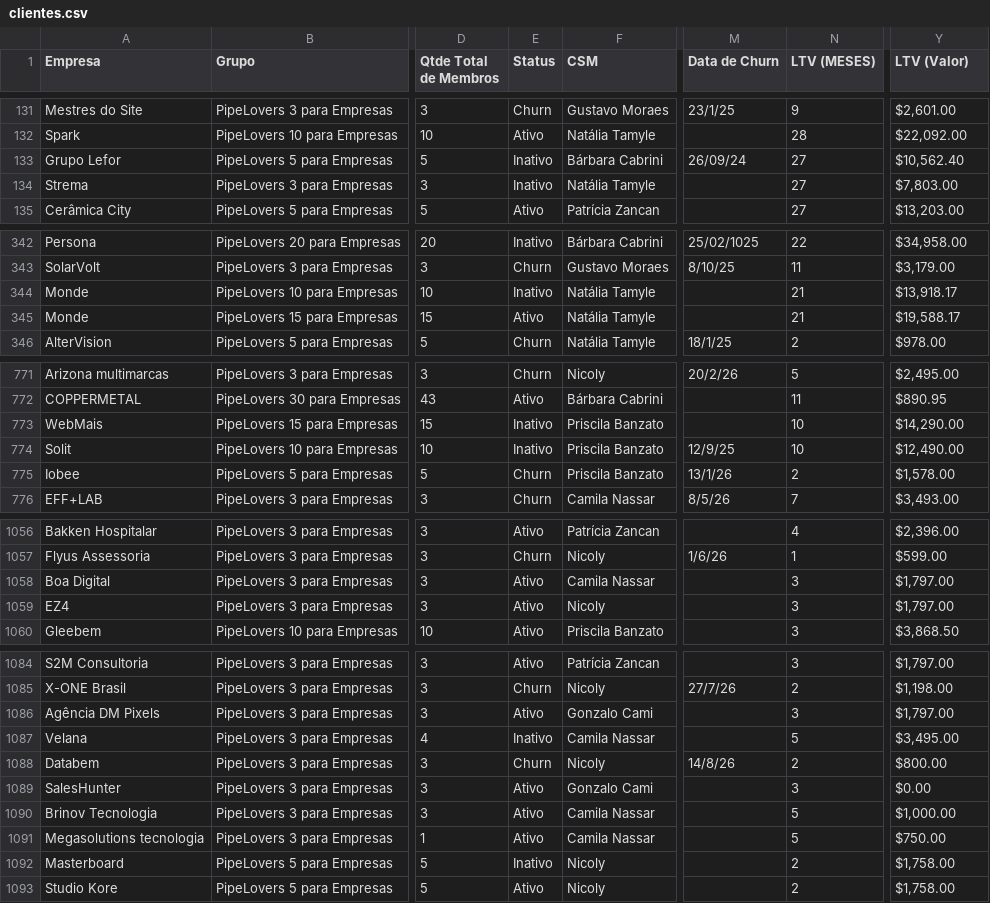
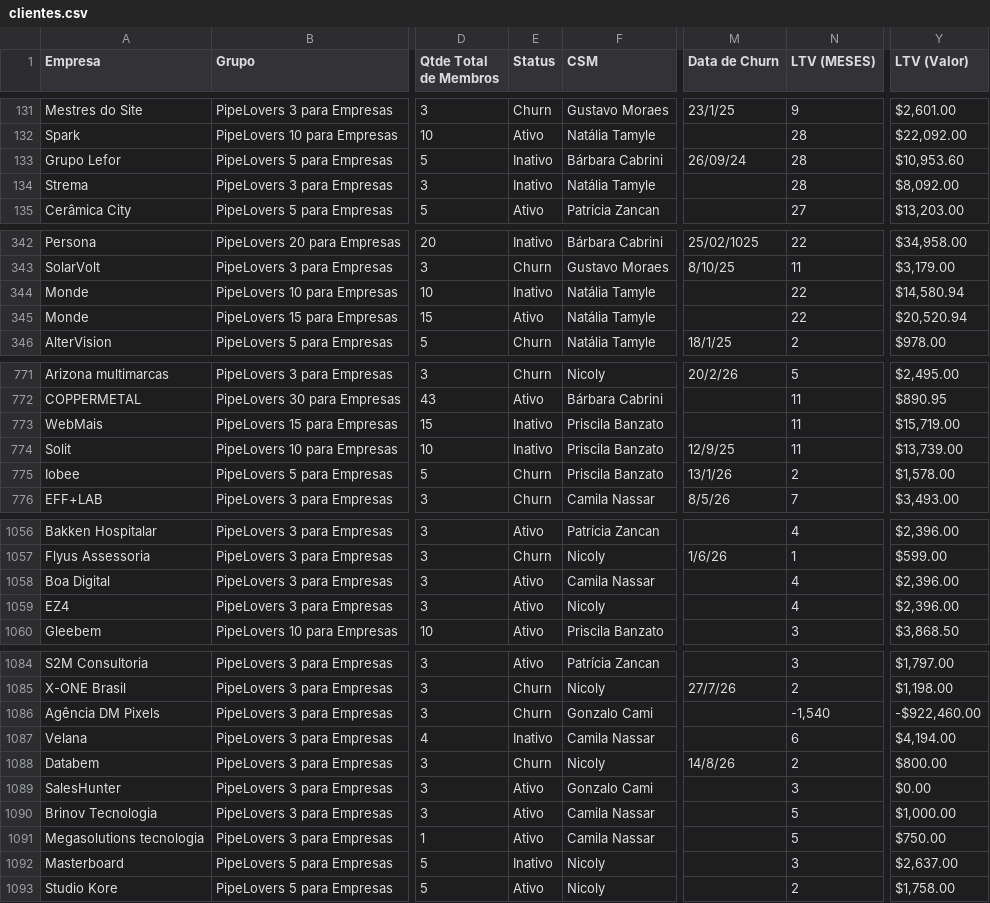
Before and after one commit to guiweissbock-cpu/pipelovers-engajamento, a CSV file: clientes.csv, drawn as a sheet; only a part is shown, gaps mark what is left out; the diff covers the shown part only; the diff names each change by its address in the sheet, - before the commit and + after, or states it on an @@ line.

```diff
--- a/clientes.csv
+++ b/clientes.csv
-N133:N134 (LTV (MESES)): 27
+N133:N134 (LTV (MESES)): 28
-Y133 (LTV (Valor)): $10,562.40
+Y133 (LTV (Valor)): $10,953.60
-Y134 (LTV (Valor)): $7,803.00
+Y134 (LTV (Valor)): $8,092.00
-N344:N345 (LTV (MESES)): 21
+N344:N345 (LTV (MESES)): 22
-Y344 (LTV (Valor)): $13,918.17
+Y344 (LTV (Valor)): $14,580.94
-Y345 (LTV (Valor)): $19,588.17
+Y345 (LTV (Valor)): $20,520.94
-N773:N774 (LTV (MESES)): 10
+N773:N774 (LTV (MESES)): 11
-Y773 (LTV (Valor)): $14,290.00
+Y773 (LTV (Valor)): $15,719.00
-Y774 (LTV (Valor)): $12,490.00
+Y774 (LTV (Valor)): $13,739.00
-N1058:N1059 (LTV (MESES)): 3
+N1058:N1059 (LTV (MESES)): 4
-Y1058:Y1059 (LTV (Valor)): $1,797.00
+Y1058:Y1059 (LTV (Valor)): $2,396.00
-E1086 (Status): Ativo
+E1086 (Status): Churn
-N1086 (LTV (MESES)): 3
+N1086 (LTV (MESES)): -1,540
-Y1086 (LTV (Valor)): $1,797.00
+Y1086 (LTV (Valor)): -$922,460.00
-N1087 (LTV (MESES)): 5
+N1087 (LTV (MESES)): 6
-Y1087 (LTV (Valor)): $3,495.00
+Y1087 (LTV (Valor)): $4,194.00
-N1092 (LTV (MESES)): 2
+N1092 (LTV (MESES)): 3
-Y1092 (LTV (Valor)): $1,758.00
+Y1092 (LTV (Valor)): $2,637.00
```
Also changed, not shown: 18 edited cells elsewhere in this file, 2 other files.
